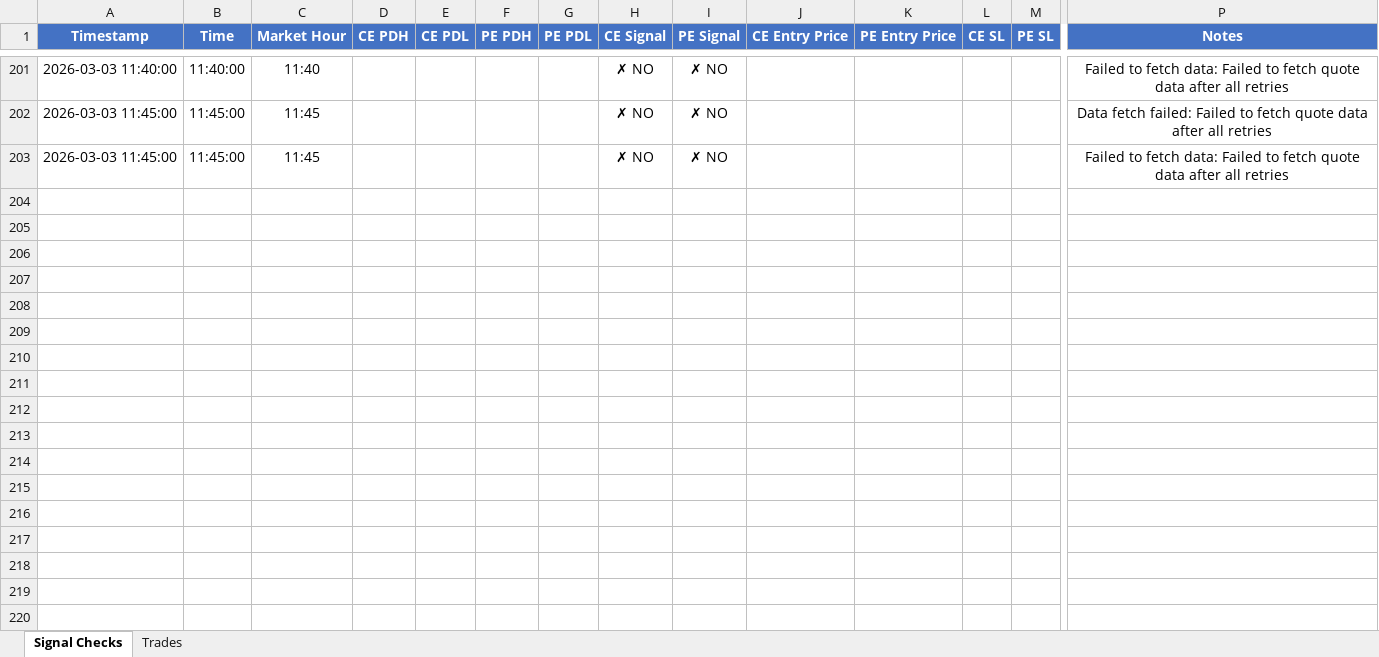
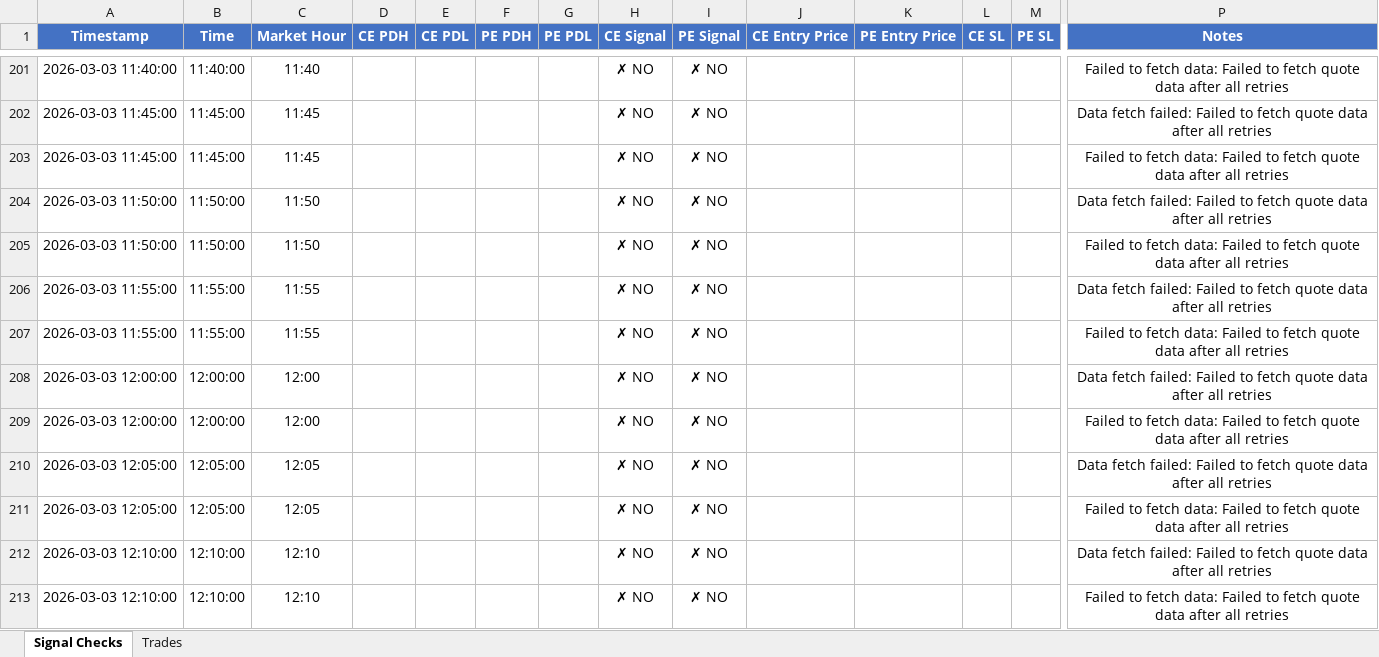
Before and after one commit to kwinkzap-bot/Mine, an Excel workbook: Mine/logs/mine_signal_logs.xlsx, sheet Signal Checks, drawn as a sheet; only a part is shown, gaps mark what is left out; values as stored, in another font and other column widths than the file's, no borders; rows hold the shown columns only; the diff covers the shown part only; the diff names each change by its address in the sheet, - before the commit and + after, or states it on an @@ line.

```diff
--- a/Mine/logs/mine_signal_logs.xlsx (sheet Signal Checks)
+++ b/Mine/logs/mine_signal_logs.xlsx (sheet Signal Checks)
+row 204: 2026-03-03 11:50:00 | 11:50:00 | 11:50 |  |  |  |  | ✗ NO | ✗ NO |  |  |  |  | Data fetch failed: Failed to fetch quote data after all retries
+row 205: 2026-03-03 11:50:00 | 11:50:00 | 11:50 |  |  |  |  | ✗ NO | ✗ NO |  |  |  |  | Failed to fetch data: Failed to fetch quote data after all retries
+row 206: 2026-03-03 11:55:00 | 11:55:00 | 11:55 |  |  |  |  | ✗ NO | ✗ NO |  |  |  |  | Data fetch failed: Failed to fetch quote data after all retries
+row 207: 2026-03-03 11:55:00 | 11:55:00 | 11:55 |  |  |  |  | ✗ NO | ✗ NO |  |  |  |  | Failed to fetch data: Failed to fetch quote data after all retries
+row 208: 2026-03-03 12:00:00 | 12:00:00 | 12:00 |  |  |  |  | ✗ NO | ✗ NO |  |  |  |  | Data fetch failed: Failed to fetch quote data after all retries
+row 209: 2026-03-03 12:00:00 | 12:00:00 | 12:00 |  |  |  |  | ✗ NO | ✗ NO |  |  |  |  | Failed to fetch data: Failed to fetch quote data after all retries
+row 210: 2026-03-03 12:05:00 | 12:05:00 | 12:05 |  |  |  |  | ✗ NO | ✗ NO |  |  |  |  | Data fetch failed: Failed to fetch quote data after all retries
+row 211: 2026-03-03 12:05:00 | 12:05:00 | 12:05 |  |  |  |  | ✗ NO | ✗ NO |  |  |  |  | Failed to fetch data: Failed to fetch quote data after all retries
+row 212: 2026-03-03 12:10:00 | 12:10:00 | 12:10 |  |  |  |  | ✗ NO | ✗ NO |  |  |  |  | Data fetch failed: Failed to fetch quote data after all retries
+row 213: 2026-03-03 12:10:00 | 12:10:00 | 12:10 |  |  |  |  | ✗ NO | ✗ NO |  |  |  |  | Failed to fetch data: Failed to fetch quote data after all retries
```
Also changed, not shown: 56 added rows elsewhere in this sheet, 6 other files.
